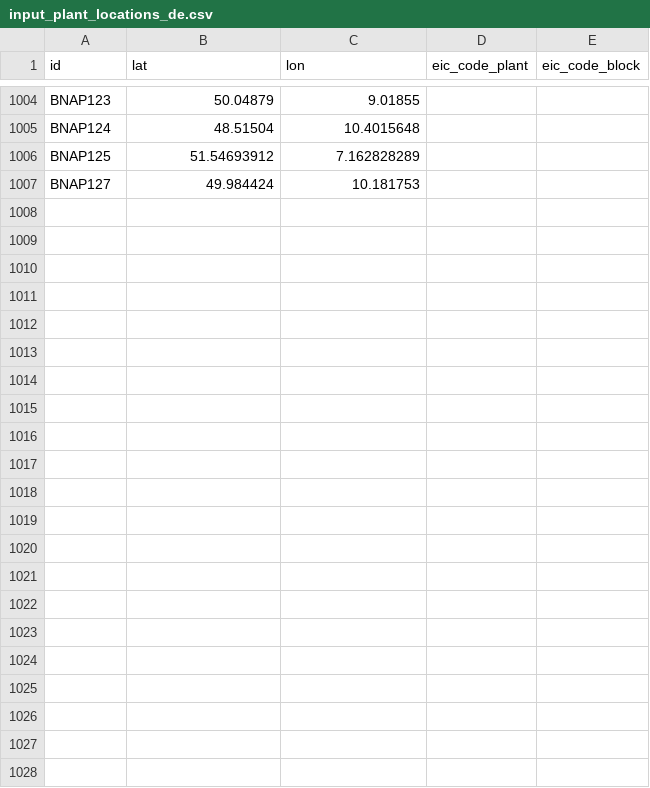
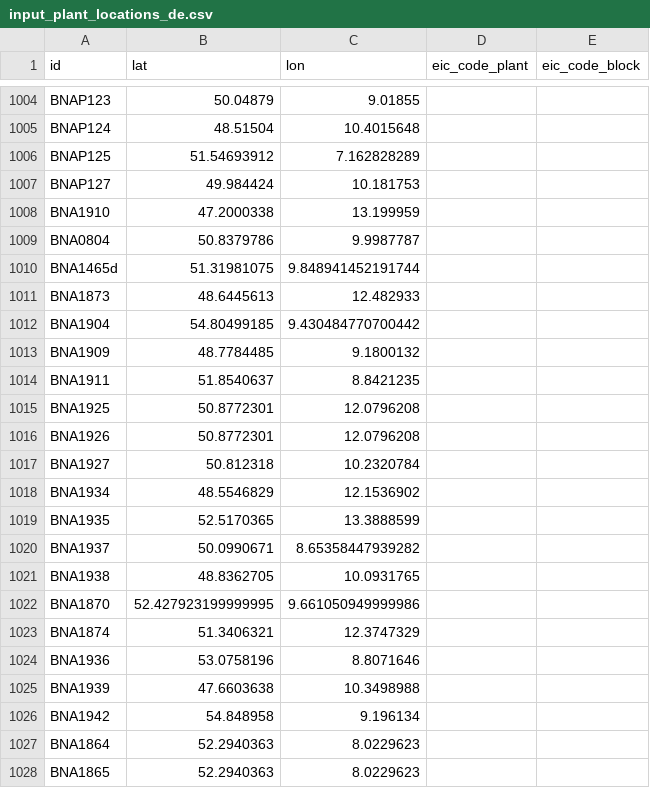
Before and after one commit to Open-Power-System-Data/conventional_power_plants, a CSV file: input/data/DE/input_plant_locations_de.csv, drawn as a sheet; only a part is shown, gaps mark what is left out.

```diff
--- a/input/data/DE/input_plant_locations_de.csv
+++ b/input/data/DE/input_plant_locations_de.csv
@@ -1007 +1007,22 @@ BNAP125,51.54693912,7.162828289
 BNAP127,49.984424,10.181753
+BNA1910,47.2000338,13.199959
+BNA0804,50.8379786,9.9987787
+BNA1465d,51.31981075,9.848941452191744
+BNA1873,48.6445613,12.482933
+BNA1904,54.80499185,9.430484770700442
+BNA1909,48.7784485,9.1800132
+BNA1911,51.8540637,8.8421235
+BNA1925,50.8772301,12.0796208
+BNA1926,50.8772301,12.0796208
+BNA1927,50.812318,10.2320784
+BNA1934,48.5546829,12.1536902
+BNA1935,52.5170365,13.3888599
+BNA1937,50.0990671,8.65358447939282
+BNA1938,48.8362705,10.0931765
+BNA1870,52.427923199999995,9.661050949999986
+BNA1874,51.3406321,12.3747329
+BNA1936,53.0758196,8.8071646
+BNA1939,47.6603638,10.3498988
+BNA1942,54.848958,9.196134
+BNA1864,52.2940363,8.0229623
+BNA1865,52.2940363,8.0229623
```
Also changed, not shown: input/locations/input_plant_locations_de.csv, 5 other files.
